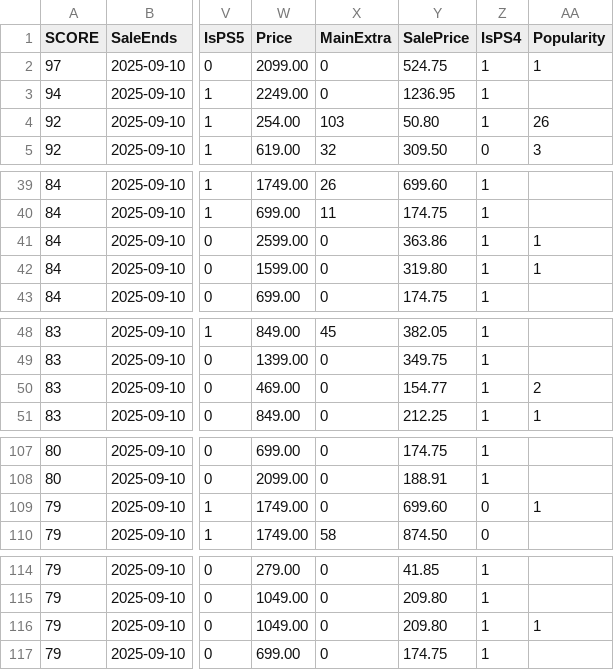
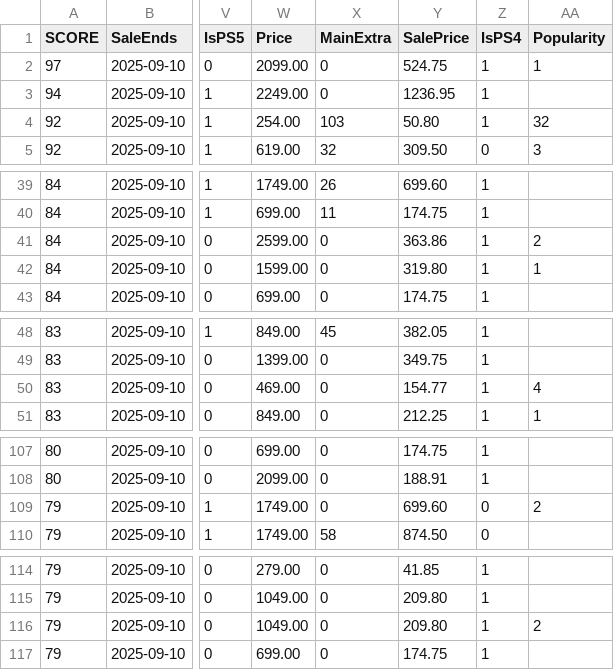
Before and after one commit to maysaleba/maysaleba.github.io, a CSV file: src/csvjsontr.csv, drawn as a sheet; only a part is shown, gaps mark what is left out; the diff covers the shown part only; the diff names each change by its address in the sheet, - before the commit and + after, or states it on an @@ line.

```diff
--- a/src/csvjsontr.csv
+++ b/src/csvjsontr.csv
-AA4 (Popularity): 26
+AA4 (Popularity): 32
-AA41 (Popularity): 1
+AA41 (Popularity): 2
-AA50 (Popularity): 2
+AA50 (Popularity): 4
-AA109 (Popularity): 1
+AA109 (Popularity): 2
-AA116 (Popularity): 1
+AA116 (Popularity): 2
```
Also changed, not shown: 26 edited cells elsewhere in this file, 1 other file.
